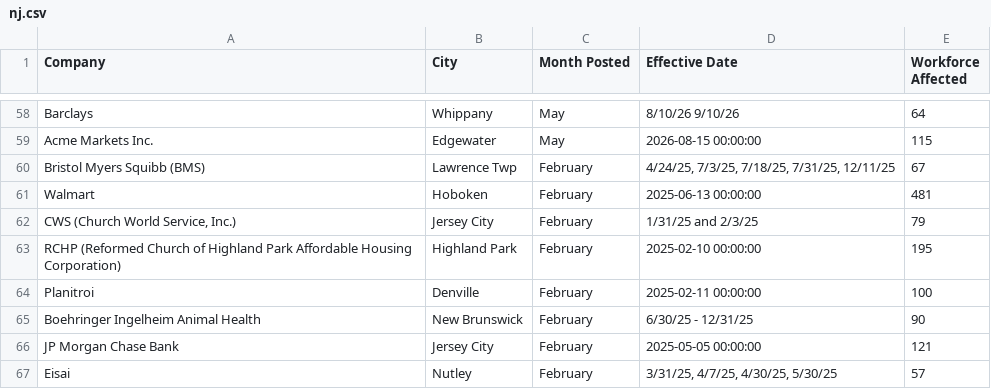
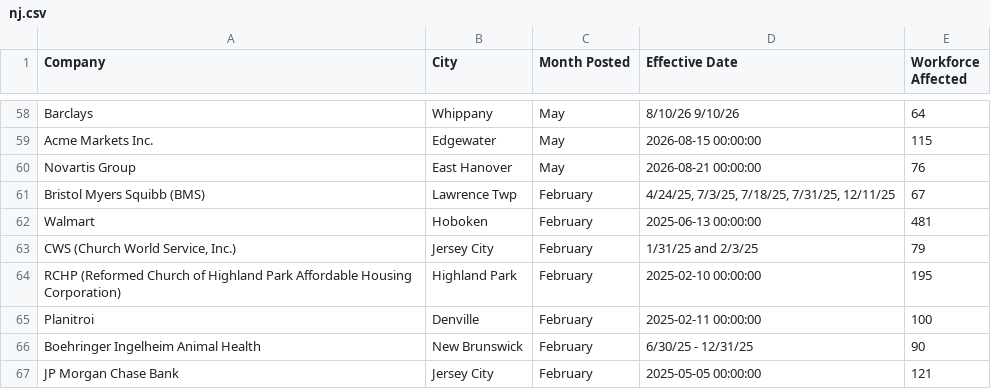
Before and after one commit to FTS-IE/github-actions-tut, a CSV file: data/nj.csv, drawn as a sheet; only a part is shown, gaps mark what is left out; the shorter side is filled out with more unchanged rows; the diff names each change by its address in the sheet, - before the commit and + after, or states it on an @@ line.

```diff
--- a/data/nj.csv
+++ b/data/nj.csv
+row 60: Novartis Group | East Hanover | May | 2026-08-21 00:00:00 | 76
```
Also changed, not shown: data/az.csv, data/ny.csv, 9 other files.
